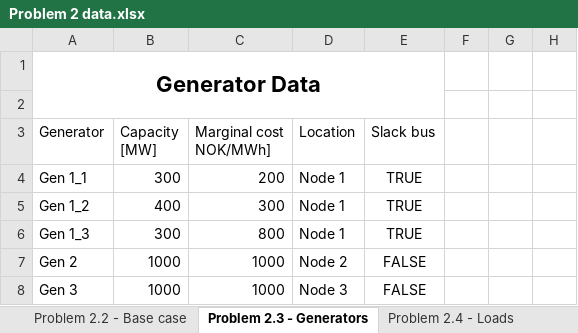
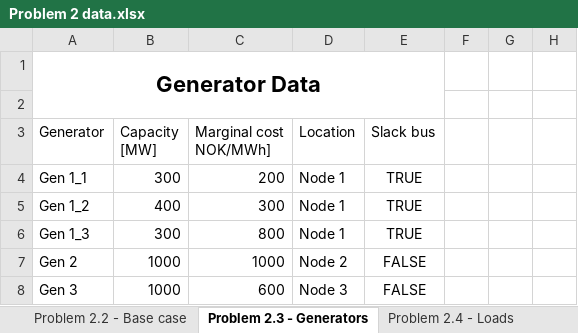
Before and after one commit to Fleli/TET4185, an Excel workbook: Task2/Input/Problem 2 data.xlsx, sheet Problem 2.3 - Generators, drawn as a sheet; only a part is shown; values as stored, in another font and other column widths than the file's, no borders; the diff names each change by its address in the sheet, - before the commit and + after, or states it on an @@ line.

Commit message:
Implemented CES for task 2-5

```diff
--- a/Task2/Input/Problem 2 data.xlsx (sheet Problem 2.3 - Generators)
+++ b/Task2/Input/Problem 2 data.xlsx (sheet Problem 2.3 - Generators)
-C8 (Marginal cost NOK/MWh]): 1000
+C8 (Marginal cost NOK/MWh]): 600
```
Also changed, not shown: 8 other files.
